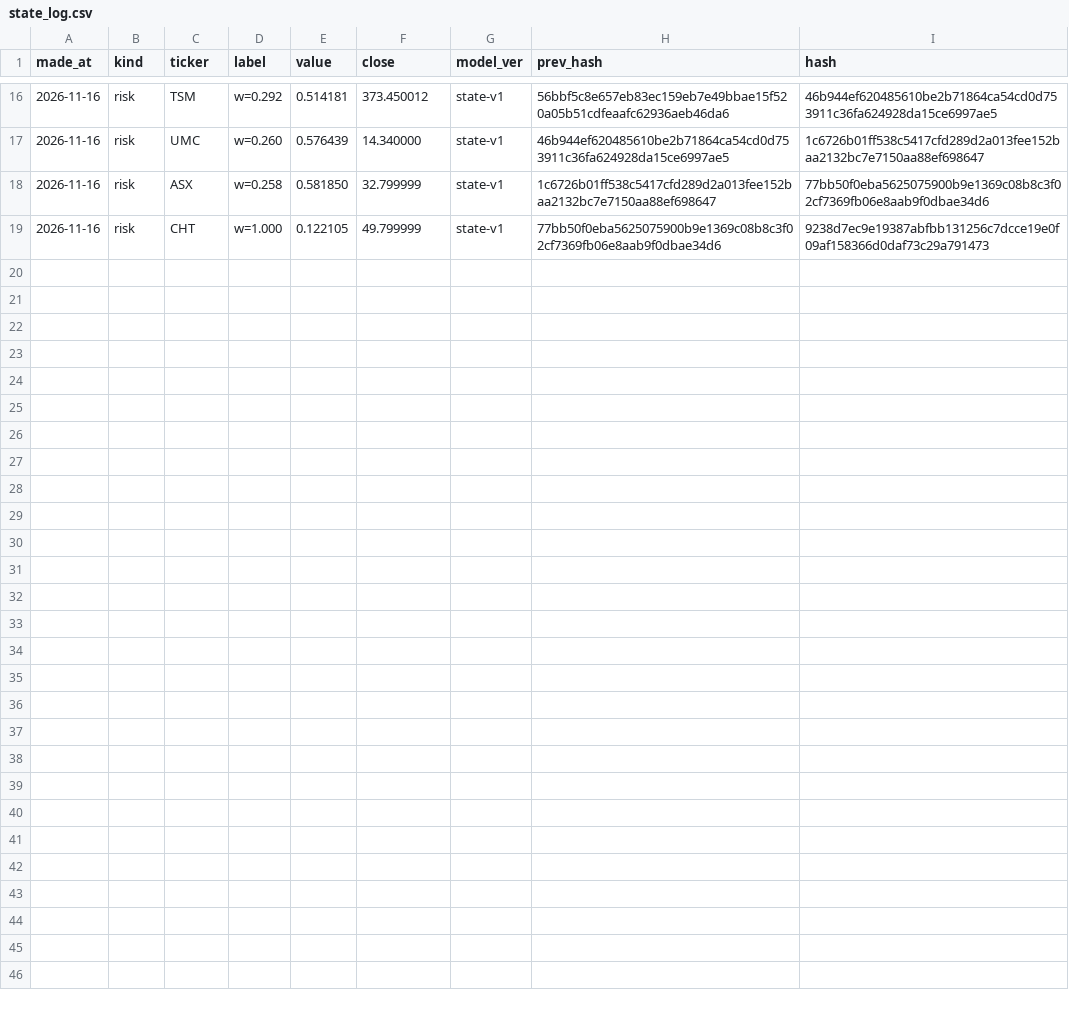
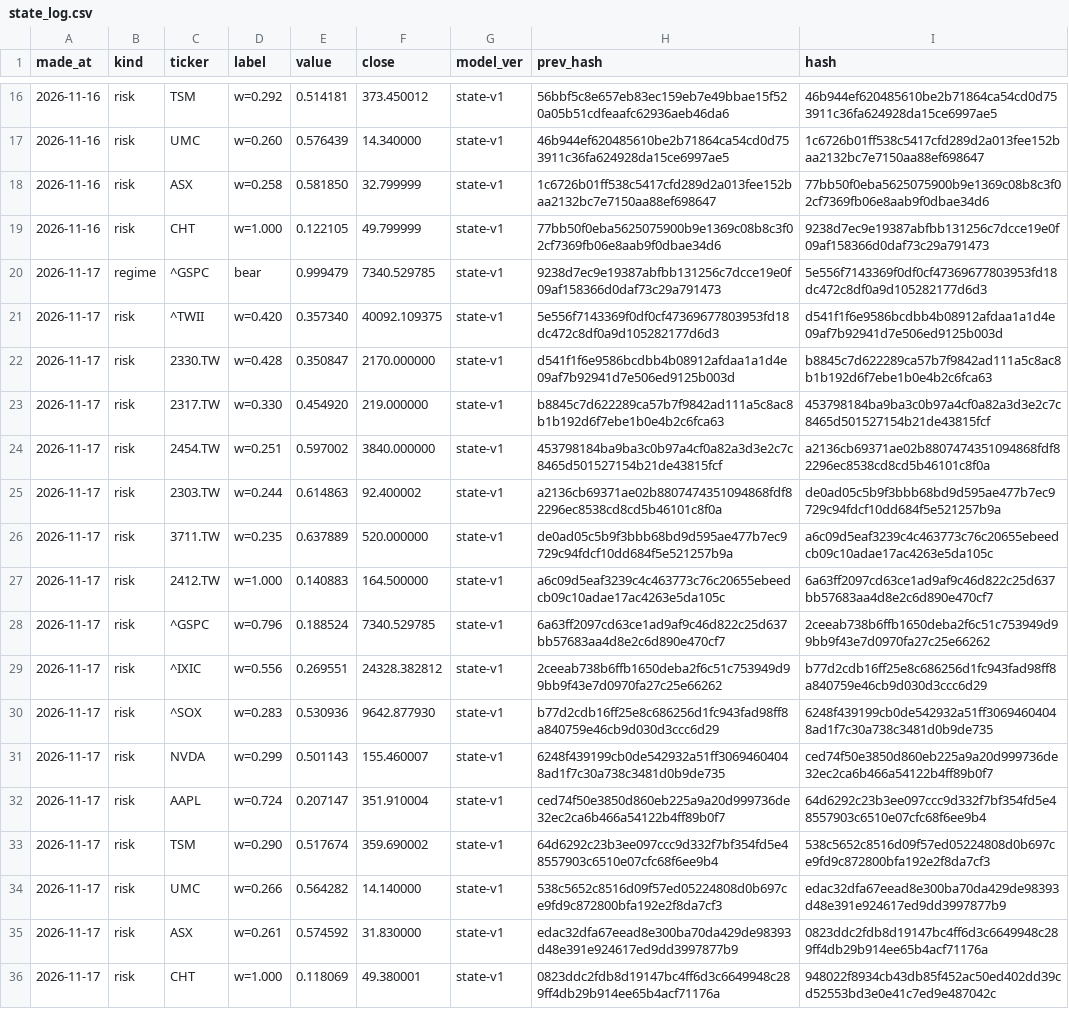
Before and after one commit to qwq6666666/us-tw-stock, a CSV file: data/state_log.csv, drawn as a sheet; only a part is shown, gaps mark what is left out.

```diff
--- a/data/state_log.csv
+++ b/data/state_log.csv
@@ -19 +19,18 @@ made_at,kind,ticker,label,value,close,model_ver,prev_hash,hash
 2026-11-16,risk,CHT,w=1.000,0.122105,49.799999,state-v1,77bb50f0eba5625075900b9e1369c08b8c3f02cf7369fb06e8aab9f0dbae34d6,9238d7ec9e19387abfbb131256c7dcce19e0f09af158366d0daf73c29a791473
+2026-11-17,regime,^GSPC,bear,0.999479,7340.529785,state-v1,9238d7ec9e19387abfbb131256c7dcce19e0f09af158366d0daf73c29a791473,5e556f7143369f0df0cf47369677803953fd18dc472c8df0a9d105282177d6d3
+2026-11-17,risk,^TWII,w=0.420,0.357340,40092.109375,state-v1,5e556f7143369f0df0cf47369677803953fd18dc472c8df0a9d105282177d6d3,d541f1f6e9586bcdbb4b08912afdaa1a1d4e09af7b92941d7e506ed9125b003d
+2026-11-17,risk,2330.TW,w=0.428,0.350847,2170.000000,state-v1,d541f1f6e9586bcdbb4b08912afdaa1a1d4e09af7b92941d7e506ed9125b003d,b8845c7d622289ca57b7f9842ad111a5c8ac8b1b192d6f7ebe1b0e4b2c6fca63
+2026-11-17,risk,2317.TW,w=0.330,0.454920,219.000000,state-v1,b8845c7d622289ca57b7f9842ad111a5c8ac8b1b192d6f7ebe1b0e4b2c6fca63,453798184ba9ba3c0b97a4cf0a82a3d3e2c7c8465d501527154b21de43815fcf
+2026-11-17,risk,2454.TW,w=0.251,0.597002,3840.000000,state-v1,453798184ba9ba3c0b97a4cf0a82a3d3e2c7c8465d501527154b21de43815fcf,a2136cb69371ae02b8807474351094868fdf82296ec8538cd8cd5b46101c8f0a
+2026-11-17,risk,2303.TW,w=0.244,0.614863,92.400002,state-v1,a2136cb69371ae02b8807474351094868fdf82296ec8538cd8cd5b46101c8f0a,de0ad05c5b9f3bbb68bd9d595ae477b7ec9729c94fdcf10dd684f5e521257b9a
+2026-11-17,risk,3711.TW,w=0.235,0.637889,520.000000,state-v1,de0ad05c5b9f3bbb68bd9d595ae477b7ec9729c94fdcf10dd684f5e521257b9a,a6c09d5eaf3239c4c463773c76c20655ebeedcb09c10adae17ac4263e5da105c
+2026-11-17,risk,2412.TW,w=1.000,0.140883,164.500000,state-v1,a6c09d5eaf3239c4c463773c76c20655ebeedcb09c10adae17ac4263e5da105c,6a63ff2097cd63ce1ad9af9c46d822c25d637bb57683aa4d8e2c6d890e470cf7
+2026-11-17,risk,^GSPC,w=0.796,0.188524,7340.529785,state-v1,6a63ff2097cd63ce1ad9af9c46d822c25d637bb57683aa4d8e2c6d890e470cf7,2ceeab738b6ffb1650deba2f6c51c753949d99bb9f43e7d0970fa27c25e66262
+2026-11-17,risk,^IXIC,w=0.556,0.269551,24328.382812,state-v1,2ceeab738b6ffb1650deba2f6c51c753949d99bb9f43e7d0970fa27c25e66262,b77d2cdb16ff25e8c686256d1fc943fad98ff8a840759e46cb9d030d3ccc6d29
+2026-11-17,risk,^SOX,w=0.283,0.530936,9642.877930,state-v1,b77d2cdb16ff25e8c686256d1fc943fad98ff8a840759e46cb9d030d3ccc6d29,6248f439199cb0de542932a51ff30694604048ad1f7c30a738c3481d0b9de735
+2026-11-17,risk,NVDA,w=0.299,0.501143,155.460007,state-v1,6248f439199cb0de542932a51ff30694604048ad1f7c30a738c3481d0b9de735,ced74f50e3850d860eb225a9a20d999736de32ec2ca6b466a54122b4ff89b0f7
+2026-11-17,risk,AAPL,w=0.724,0.207147,351.910004,state-v1,ced74f50e3850d860eb225a9a20d999736de32ec2ca6b466a54122b4ff89b0f7,64d6292c23b3ee097ccc9d332f7bf354fd5e48557903c6510e07cfc68f6ee9b4
+2026-11-17,risk,TSM,w=0.290,0.517674,359.690002,state-v1,64d6292c23b3ee097ccc9d332f7bf354fd5e48557903c6510e07cfc68f6ee9b4,538c5652c8516d09f57ed05224808d0b697ce9fd9c872800bfa192e2f8da7cf3
+2026-11-17,risk,UMC,w=0.266,0.564282,14.140000,state-v1,538c5652c8516d09f57ed05224808d0b697ce9fd9c872800bfa192e2f8da7cf3,edac32dfa67eead8e300ba70da429de98393d48e391e924617ed9dd3997877b9
+2026-11-17,risk,ASX,w=0.261,0.574592,31.830000,state-v1,edac32dfa67eead8e300ba70da429de98393d48e391e924617ed9dd3997877b9,0823ddc2fdb8d19147bc4ff6d3c6649948c289ff4db29b914ee65b4acf71176a
+2026-11-17,risk,CHT,w=1.000,0.118069,49.380001,state-v1,0823ddc2fdb8d19147bc4ff6d3c6649948c289ff4db29b914ee65b4acf71176a,948022f8934cb43db85f452ac50ed402dd39cd52553bd3e0e41c7ed9e487042c
```
Also changed, not shown: data/index_long.csv, data/institutional.csv, 21 other files.
